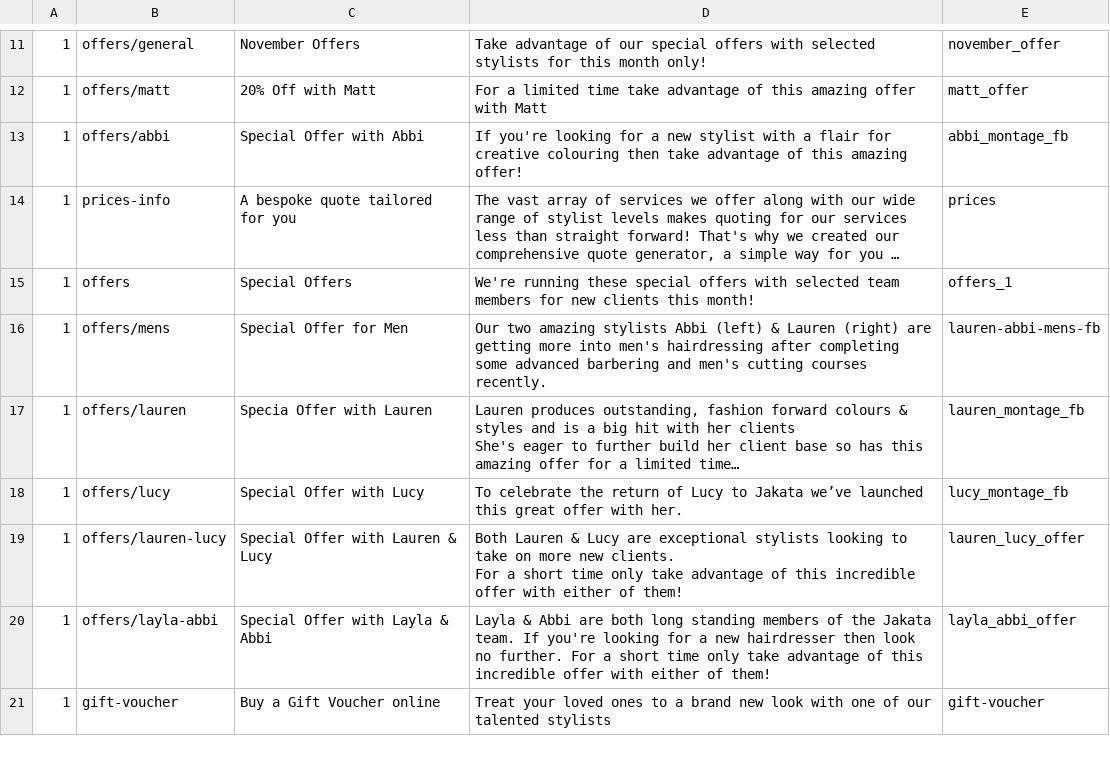
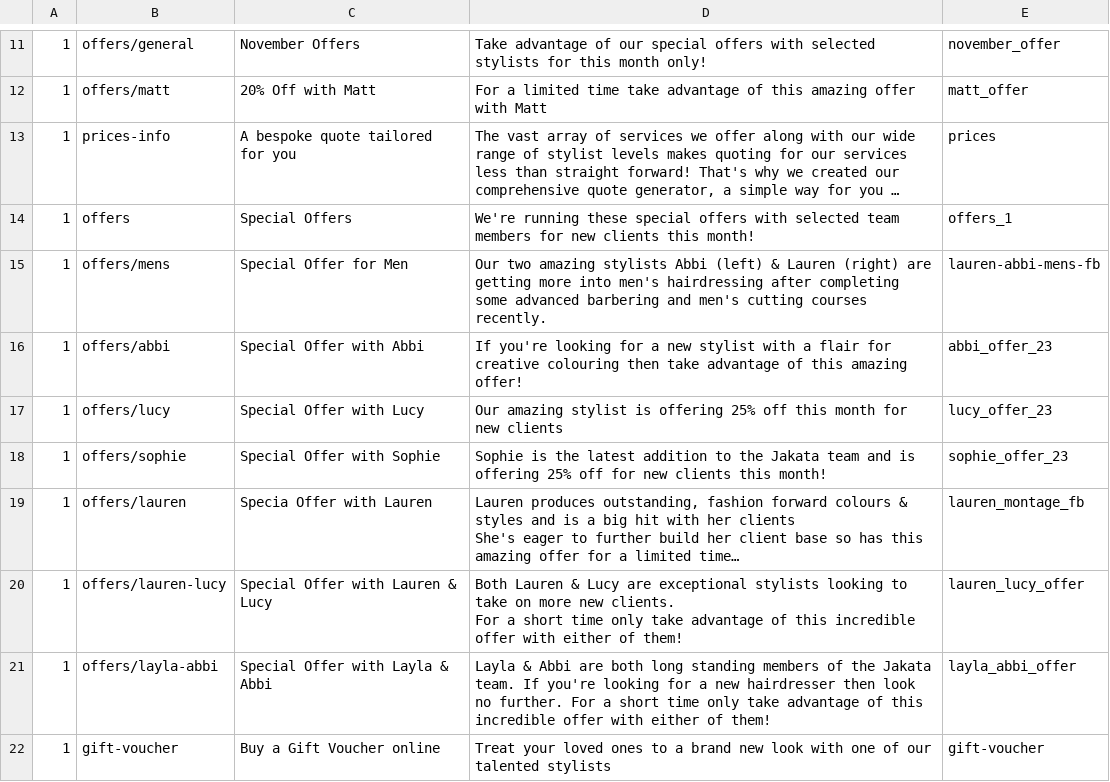
Before and after one commit to araquach/pk20, a CSV file: data/csv/meta_infos/Jakata-Jakata.csv, drawn as a sheet; only a part is shown, gaps mark what is left out; long unchanged cells end in …; removed rows and columns are numbered as before the commit, all else as after; the diff names each change by its address in the sheet, - before the commit and + after, or states it on an @@ line.

```diff
--- a/data/csv/meta_infos/Jakata-Jakata.csv
+++ b/data/csv/meta_infos/Jakata-Jakata.csv
-row 13: 1 | offers/abbi | Special Offer with Abbi | If you're looking for a new stylist with a flair for creative colouring then take advantage of this amazing offer! | abbi_montage_fb
+row 16: 1 | offers/abbi | Special Offer with Abbi | If you're looking for a new stylist with a flair for creative colouring then take advantage of this amazing offer! | abbi_offer_23
+row 17: 1 | offers/lucy | Special Offer with Lucy | Our amazing stylist is offering 25% off this month for new clients | lucy_offer_23
+row 18: 1 | offers/sophie | Special Offer with Sophie | Sophie is the latest addition to the Jakata team and is offering 25% off for new clients this month! | sophie_offer_23
-row 18: 1 | offers/lucy | Special Offer with Lucy | To celebrate the return of Lucy to Jakata we’ve launched this great offer with her. | lucy_montage_fb
```
Also changed, not shown: data/csv/meta_infos/Base-Base.csv, data/csv/meta_infos/PK-PK.csv, 19 other files.
